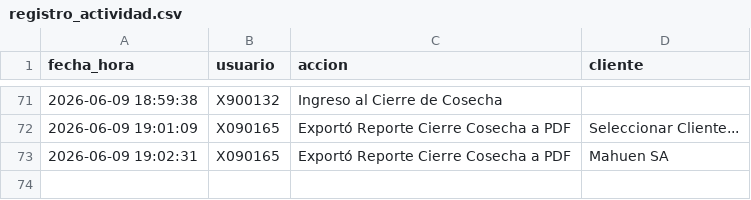
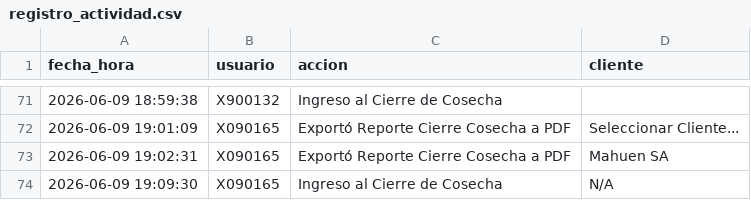
Before and after one commit to suyai-d/reportes-seguridad-db, a CSV file: registro_actividad.csv, drawn as a sheet; only a part is shown, gaps mark what is left out.

Commit message:
Log:  X090165 - Ingreso al Cierre de Cosecha

```diff
--- a/registro_actividad.csv
+++ b/registro_actividad.csv
@@ -73 +73,2 @@ fecha_hora,usuario,accion,cliente
 2026-06-09 19:02:31,X090165,Exportó Reporte Cierre Cosecha a PDF,Mahuen SA
+2026-06-09 19:09:30, X090165,Ingreso al Cierre de Cosecha,N/A
```
